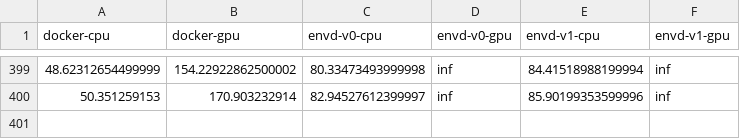
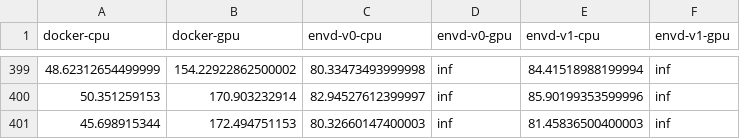
Before and after one commit to tensorchord/envd-nightly, a CSV file: data.csv, drawn as a sheet; only a part is shown, gaps mark what is left out; the diff names each change by its address in the sheet, - before the commit and + after, or states it on an @@ line.

Commit message:
CI: update benchmark data and image
Signed-off-by: github-actions-bot <github-actions-bot@users.noreply.github.com>

```diff
--- a/data.csv
+++ b/data.csv
+row 401: 45.698915344 | 172.494751153 | 80.32660147400003 | inf | 81.45836500400003 | inf
```
Also changed, not shown: 1 other file.
